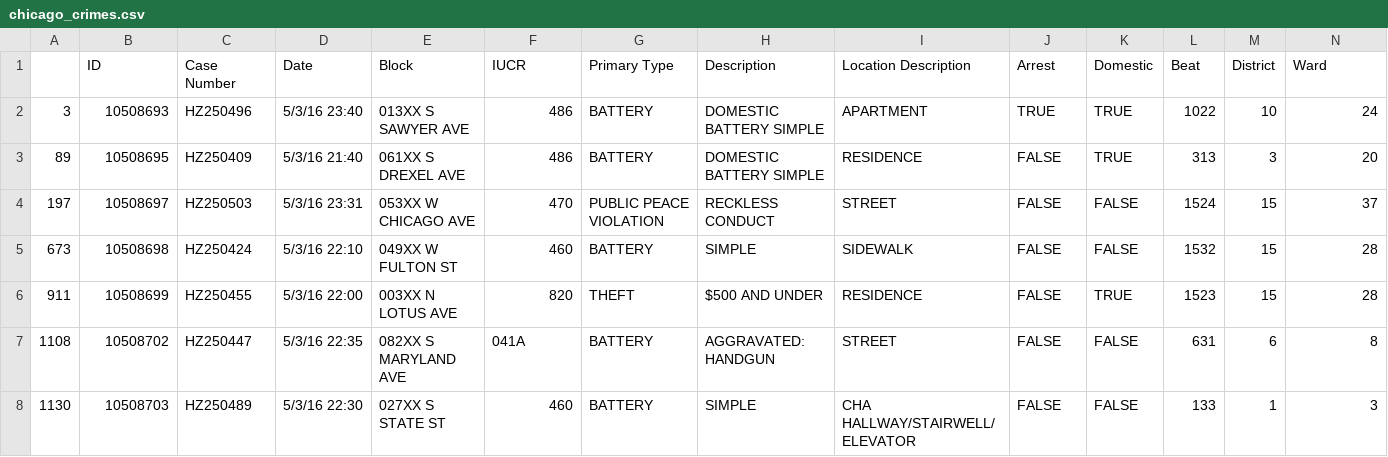
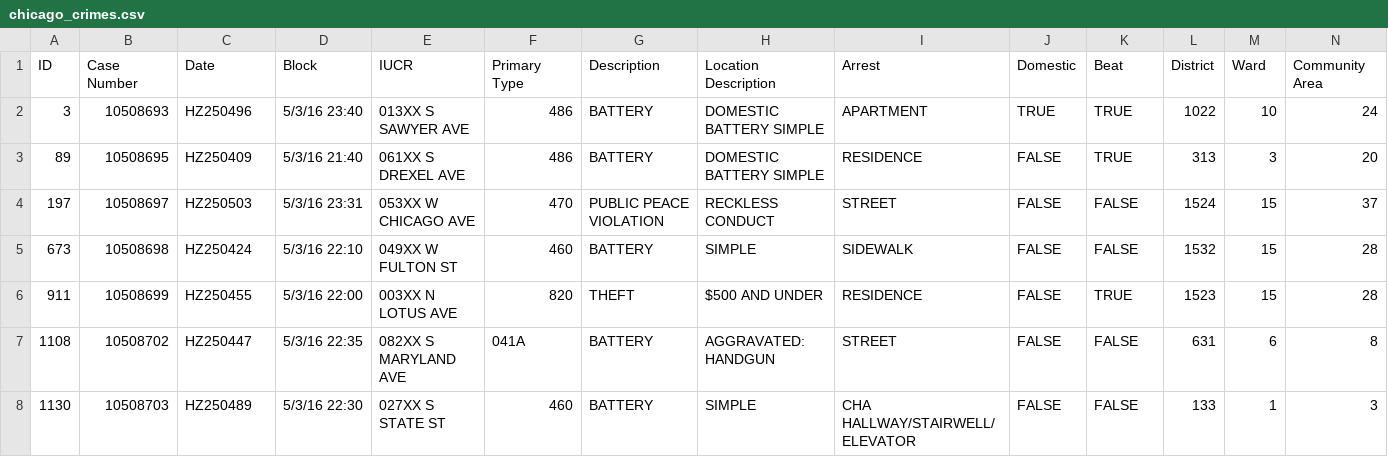
Before and after one commit to tambrewho/unit-3, a CSV file: data/chicago_crimes.csv, drawn as a sheet; only a part is shown; removed rows and columns are numbered as before the commit, all else as after; rows hold the shown columns only; the diff names each change by its address in the sheet, - before the commit and + after, or states it on an @@ line.

```diff
--- a/data/chicago_crimes.csv
+++ b/data/chicago_crimes.csv
-row 1:  | ID | Case Number | Date | Block | IUCR | Primary Type | Description | Location Description | Arrest | Domestic | Beat | District | Ward
+row 1: ID | Case Number | Date | Block | IUCR | Primary Type | Description | Location Description | Arrest | Domestic | Beat | District | Ward | Community Area
```
Also changed, not shown: 8 other files.
